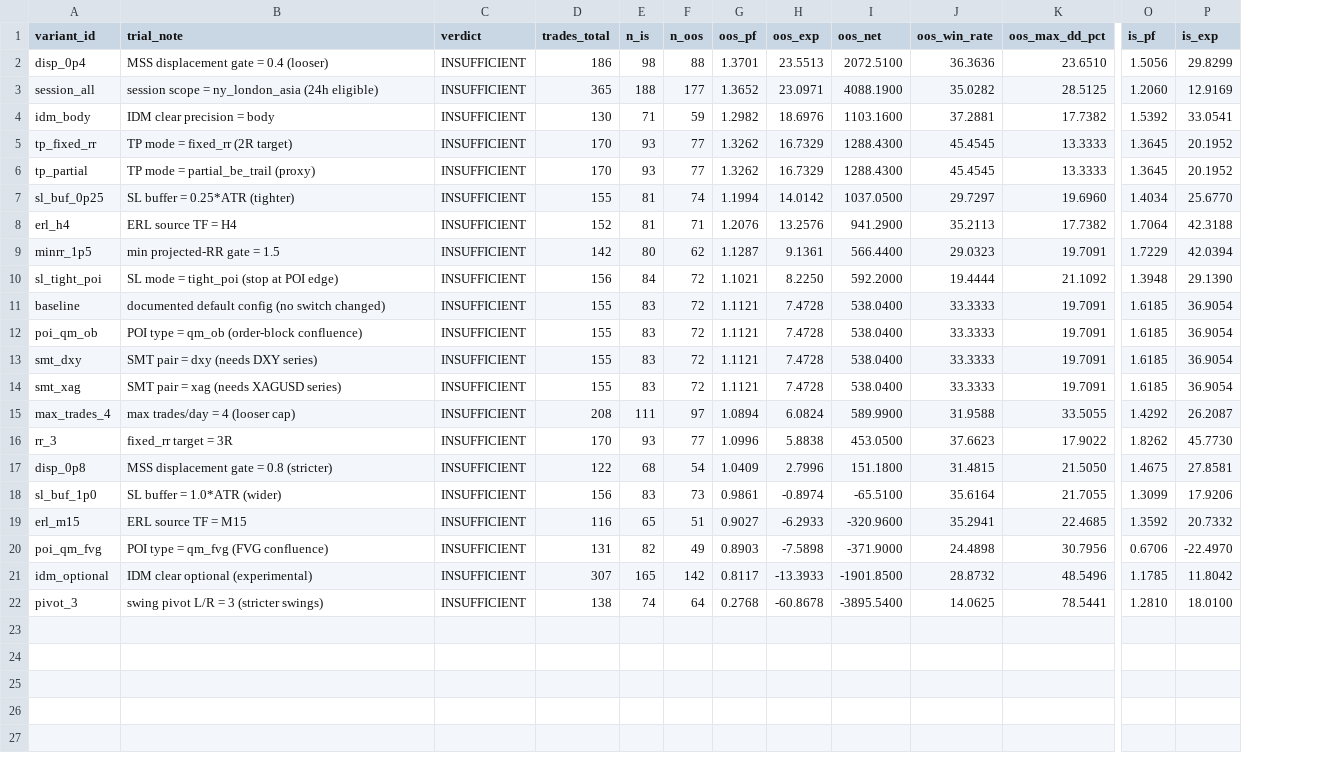
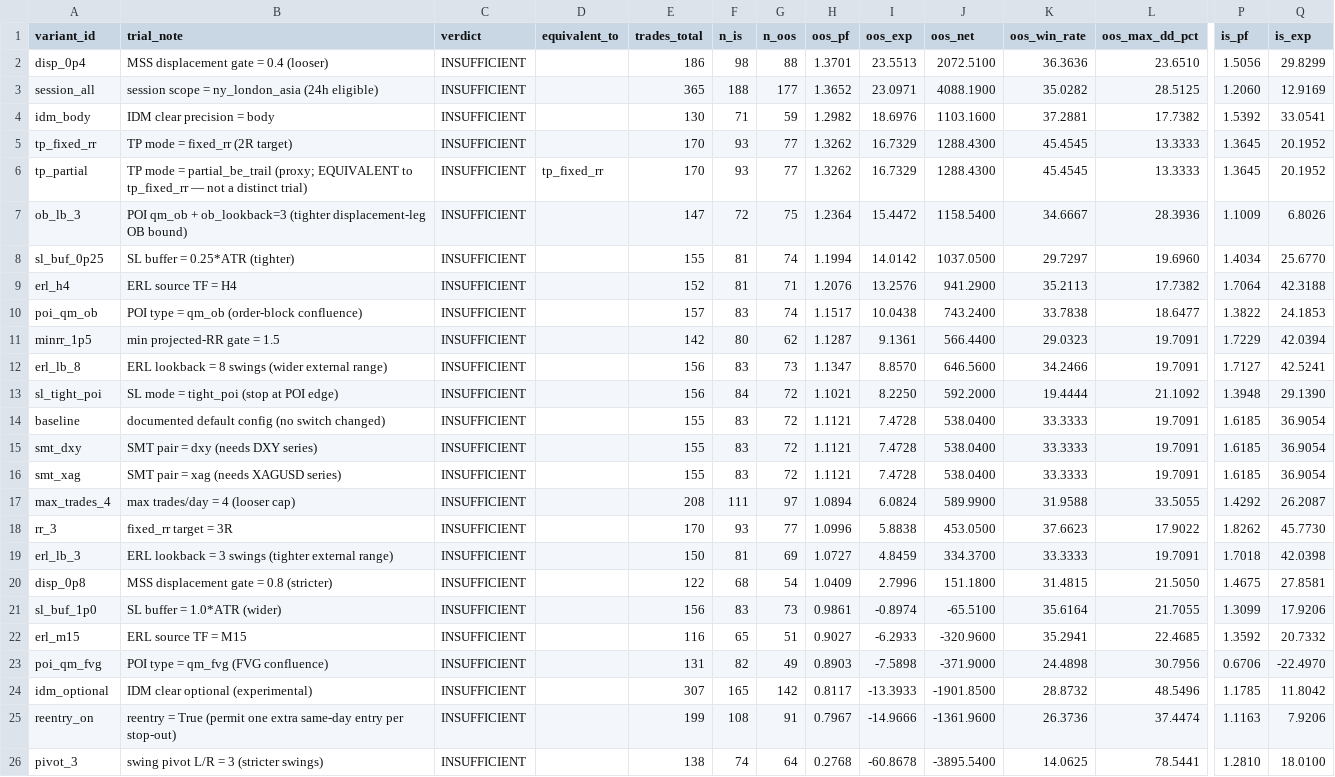
Before and after one commit to rupamsaha704-svg/CK_GFT_Fast2_V820_FIXED, a CSV file: v1_lab/variant_results.csv, drawn as a sheet; only a part is shown, gaps mark what is left out; removed rows and columns are numbered as before the commit, all else as after; rows hold the shown columns only; the diff names each change by its address in the sheet, - before the commit and + after, or states it on an @@ line.

Commit message:
fix: wire reentry, bound qm_ob OB lookback, honest tp_partial/coverage (QM/ICT review)
Address the 4 non-blocking findings from the block-2-7 semantic review:

1. reentry: was a documented VariantConfig field never read by run() nor swept.
   Wire it into the daily-cap logic (each same-day stop-out grants one extra
   entry slot when reentry=True; unchanged default False cap) and add a
   reentry_on grid row. New engine selfcheck case F proves the switch is a real
   discriminator (cap=1 + a stop-out => 2 entries with reentry, 1 without).

2. qm_ob near-no-op: find_order_block scanned back to bar 0, so an OB almost
   always existed and poi_qm_ob was byte-identical to baseline. Add an
   ob_lookback parameter (documented default 5, <=0 = old scan-to-zero) that
   bounds the OB search to the immediate displacement leg so the confluence can
   bind. poi_qm_ob now differs from baseline (157 vs 155 trades). New poi_zone
   selfcheck case C2 proves the bound binds.

3. tp_partial (partial_be_trail) is modeled as the fixed_rr level, so it is
   identical to tp_fixed_rr. Annotate the equivalence in VARIANT_REPORT.md, the
   results CSV (equivalent_to column) and report an effective distinct-trial
   count, instead of counting it as an independent trial. New runner selfcheck
   case A2.

4. Runner switch-coverage 'must' list omitted reentry and erl_lookback,
   overstating coverage. Sweep both (reentry_on, erl_lb_3, erl_lb_8; also
   ob_lb_3) and add reentry, erl_lookback, ob_lookback to the assertion so the
   claim matches what is swept.

Grid grows 21 -> 25 variants (24 effective distinct trials). Real-data run
still honest: 0 eligible / 0 PASS / all INSUFFICIENT, no winner declared.
pipeline.py thresholds untouched; all selfchecks PASS; v1_lab/*.py byte-compile.

```diff
--- a/v1_lab/variant_results.csv
+++ b/v1_lab/variant_results.csv
+column D (equivalent_to), row 6: tp_fixed_rr
-B6 (trial_note): …= partial_be_trail (proxy)
+B6 (trial_note): …= partial_be_trail (proxy; EQUIVALENT to tp_fixed_rr — not a distinct trial)
+row 7: ob_lb_3 | POI qm_ob + ob_lookback=3 (tighter displacement-leg OB bound) | INSUFFICIENT |  | 147 | 72 | 75 | 1.2364 | 15.4472 | 1158.5400 | 34.6667 | 28.3936 | 1.1009 | 6.8026
+row 10: poi_qm_ob | POI type = qm_ob (order-block confluence) | INSUFFICIENT |  | 157 | 83 | 74 | 1.1517 | 10.0438 | 743.2400 | 33.7838 | 18.6477 | 1.3822 | 24.1853
+row 12: erl_lb_8 | ERL lookback = 8 swings (wider external range) | INSUFFICIENT |  | 156 | 83 | 73 | 1.1347 | 8.8570 | 646.5600 | 34.2466 | 19.7091 | 1.7127 | 42.5241
-row 12: poi_qm_ob | POI type = qm_ob (order-block confluence) | INSUFFICIENT | 155 | 83 | 72 | 1.1121 | 7.4728 | 538.0400 | 33.3333 | 19.7091 | 1.6185 | 36.9054
+row 19: erl_lb_3 | ERL lookback = 3 swings (tighter external range) | INSUFFICIENT |  | 150 | 81 | 69 | 1.0727 | 4.8459 | 334.3700 | 33.3333 | 19.7091 | 1.7018 | 42.0398
+row 25: reentry_on | reentry = True (permit one extra same-day entry per stop-out) | INSUFFICIENT |  | 199 | 108 | 91 | 0.7967 | -14.9666 | -1361.9600 | 26.3736 | 37.4474 | 1.1163 | 7.9206
```
Also changed, not shown: 4 other files.
